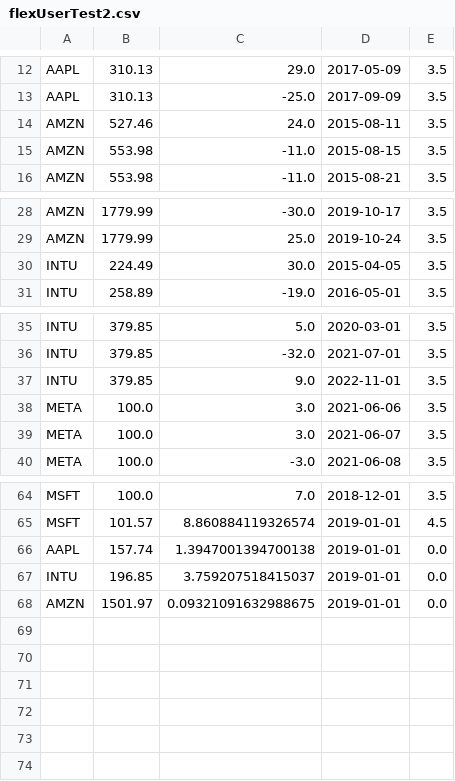
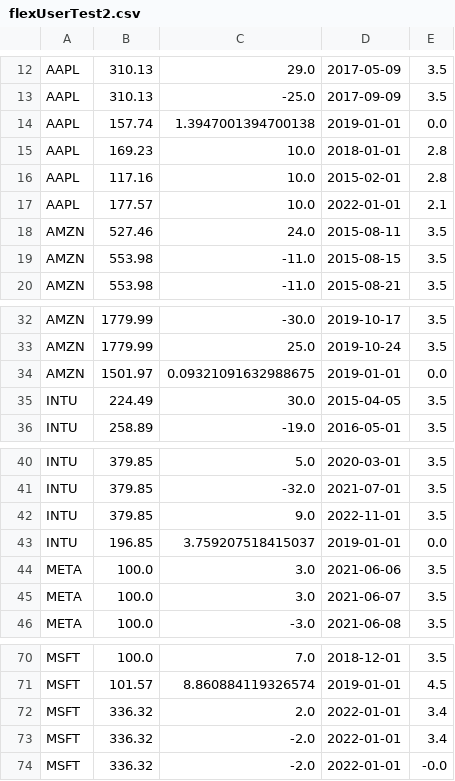
Before and after one commit to Nit-1997/Stock_Portfolio, a CSV file: portfolios/flex/flexUserTest2.csv, drawn as a sheet; only a part is shown, gaps mark what is left out.

```diff
--- a/portfolios/flex/flexUserTest2.csv
+++ b/portfolios/flex/flexUserTest2.csv
@@ -13,2 +13,6 @@ AAPL,310.13,29.0,2017-05-09,3.5
 AAPL,310.13,-25.0,2017-09-09,3.5
+AAPL,157.74,1.3947001394700138,2019-01-01,0.0
+AAPL,169.23,10.0,2018-01-01,2.8
+AAPL,117.16,10.0,2015-02-01,2.8
+AAPL,177.57,10.0,2022-01-01,2.1
 AMZN,527.46,24.0,2015-08-11,3.5
@@ -29,2 +33,3 @@ AMZN,1779.99,-30.0,2019-10-17,3.5
 AMZN,1779.99,25.0,2019-10-24,3.5
+AMZN,1501.97,0.09321091632988675,2019-01-01,0.0
 INTU,224.49,30.0,2015-04-05,3.5
@@ -37,2 +42,3 @@ INTU,379.85,-32.0,2021-07-01,3.5
 INTU,379.85,9.0,2022-11-01,3.5
+INTU,196.85,3.759207518415037,2019-01-01,0.0
 META,100.0,3.0,2021-06-06,3.5
@@ -65,4 +71,4 @@ MSFT,100.0,7.0,2018-12-01,3.5
 MSFT,101.57,8.860884119326574,2019-01-01,4.5
-AAPL,157.74,1.3947001394700138,2019-01-01,0.0
-INTU,196.85,3.759207518415037,2019-01-01,0.0
-AMZN,1501.97,0.09321091632988675,2019-01-01,0.0
+MSFT,336.32,2.0,2022-01-01,3.4
+MSFT,336.32,-2.0,2022-01-01,3.4
+MSFT,336.32,-2.0,2022-01-01,-0.0
```
Also changed, not shown: stock_data/AMZN.csv, stock_data/INTU.csv, 25 other files.
